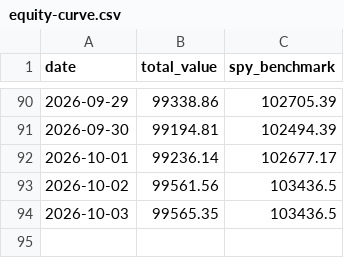
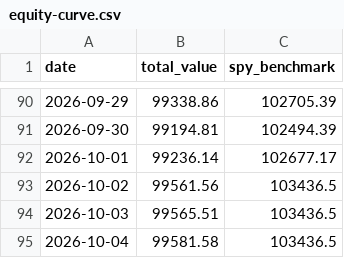
Before and after one commit to tydbyts-tom/jack-the-honest-investor, a CSV file: data/equity-curve.csv, drawn as a sheet; only a part is shown, gaps mark what is left out.

```diff
--- a/data/equity-curve.csv
+++ b/data/equity-curve.csv
@@ -93,2 +93,3 @@ date,total_value,spy_benchmark
 2026-10-02,99561.56,103436.5
-2026-10-03,99565.35,103436.5
+2026-10-03,99565.51,103436.5
+2026-10-04,99581.58,103436.5
```
Also changed, not shown: 1 other file.
